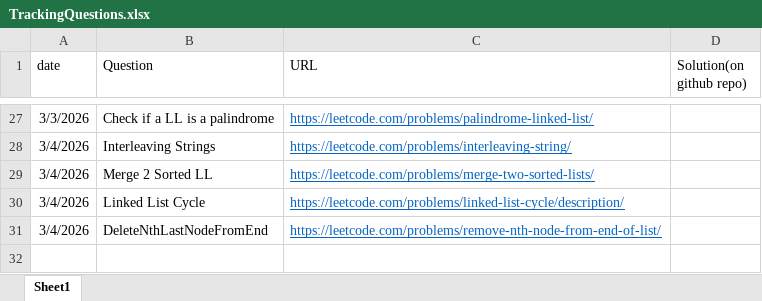
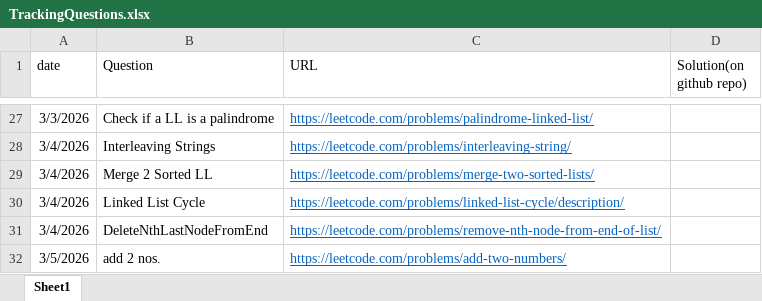
Before and after one commit to gouravlinux/HackWithInfy-LNCT-26, an Excel workbook: TrackingQuestions.xlsx, sheet Sheet1, drawn as a sheet; only a part is shown, gaps mark what is left out; values as stored, in another font and other column widths than the file's, no borders; the diff names each change by its address in the sheet, - before the commit and + after, or states it on an @@ line.

Commit message:
problems: add 2 nums (LL)

```diff
--- a/TrackingQuestions.xlsx (sheet Sheet1)
+++ b/TrackingQuestions.xlsx (sheet Sheet1)
+row 32: 3/5/2026 | add 2 nos. | https://leetcode.com/problems/add-two-numbers/
```
Also changed, not shown: 1 other file.
